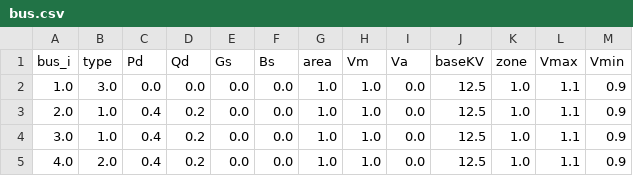
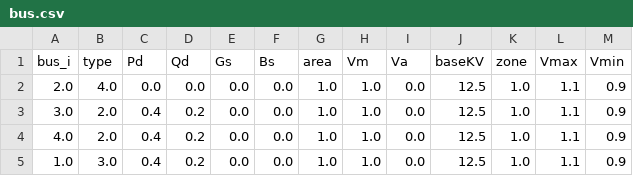
Before and after one commit to vjugor1/FPS2021, a CSV file: seminars/R4/data/bus.csv, drawn as a sheet.

```diff
--- a/seminars/R4/data/bus.csv
+++ b/seminars/R4/data/bus.csv
@@ -1,5 +1,5 @@
 bus_i,type,Pd,Qd,Gs,Bs,area,Vm,Va,baseKV,zone,Vmax,Vmin
-1.0,3.0,0.0,0.0,0.0,0.0,1.0,1.0,0.0,12.5,1.0,1.1,0.9
-2.0,1.0,0.4,0.2,0.0,0.0,1.0,1.0,0.0,12.5,1.0,1.1,0.9
-3.0,1.0,0.4,0.2,0.0,0.0,1.0,1.0,0.0,12.5,1.0,1.1,0.9
+2.0,4.0,0.0,0.0,0.0,0.0,1.0,1.0,0.0,12.5,1.0,1.1,0.9
+3.0,2.0,0.4,0.2,0.0,0.0,1.0,1.0,0.0,12.5,1.0,1.1,0.9
 4.0,2.0,0.4,0.2,0.0,0.0,1.0,1.0,0.0,12.5,1.0,1.1,0.9
+1.0,3.0,0.4,0.2,0.0,0.0,1.0,1.0,0.0,12.5,1.0,1.1,0.9
```
Also changed, not shown: seminars/R4/data/gen.csv, 2 other files.
